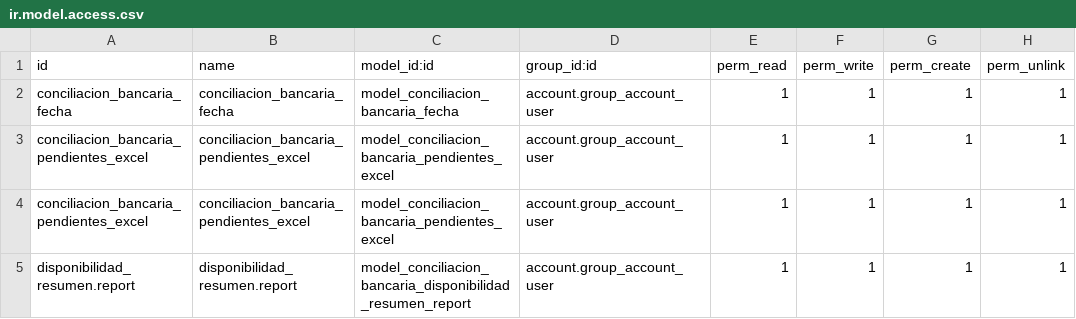
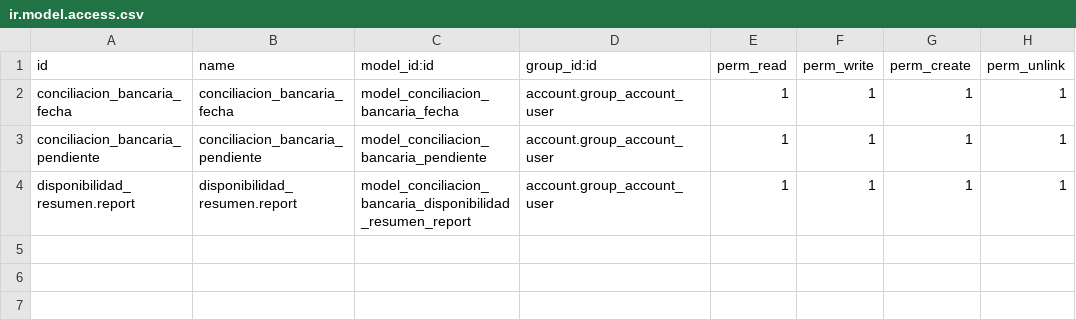
Before and after one commit to rocketgithub/conciliacion_bancaria, a CSV file: security/ir.model.access.csv, drawn as a sheet.

```diff
--- a/security/ir.model.access.csv
+++ b/security/ir.model.access.csv
@@ -2,4 +2,3 @@ id,name,model_id:id,group_id:id,perm_read,perm_write,perm_create,perm_unlink
 conciliacion_bancaria_fecha,conciliacion_bancaria_fecha,model_conciliacion_bancaria_fecha,account.group_account_user,1,1,1,1
-conciliacion_bancaria_pendientes_excel,conciliacion_bancaria_pendientes_excel,model_conciliacion_bancaria_pendientes_excel,account.group_account_user,1,1,1,1
-conciliacion_bancaria_pendientes_excel,conciliacion_bancaria_pendientes_excel,model_conciliacion_bancaria_pendientes_excel,account.group_account_user,1,1,1,1
+conciliacion_bancaria_pendiente,conciliacion_bancaria_pendiente,model_conciliacion_bancaria_pendiente,account.group_account_user,1,1,1,1
 disponibilidad_resumen.report,disponibilidad_resumen.report,model_conciliacion_bancaria_disponibilidad_resumen_report,account.group_account_user,1,1,1,1
```
Also changed, not shown: 9 other files.
